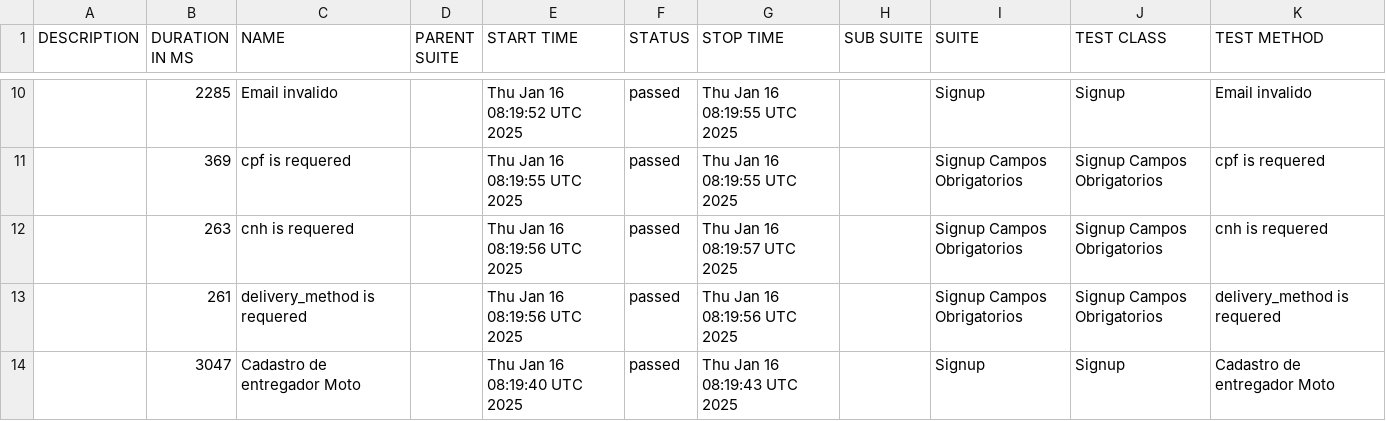
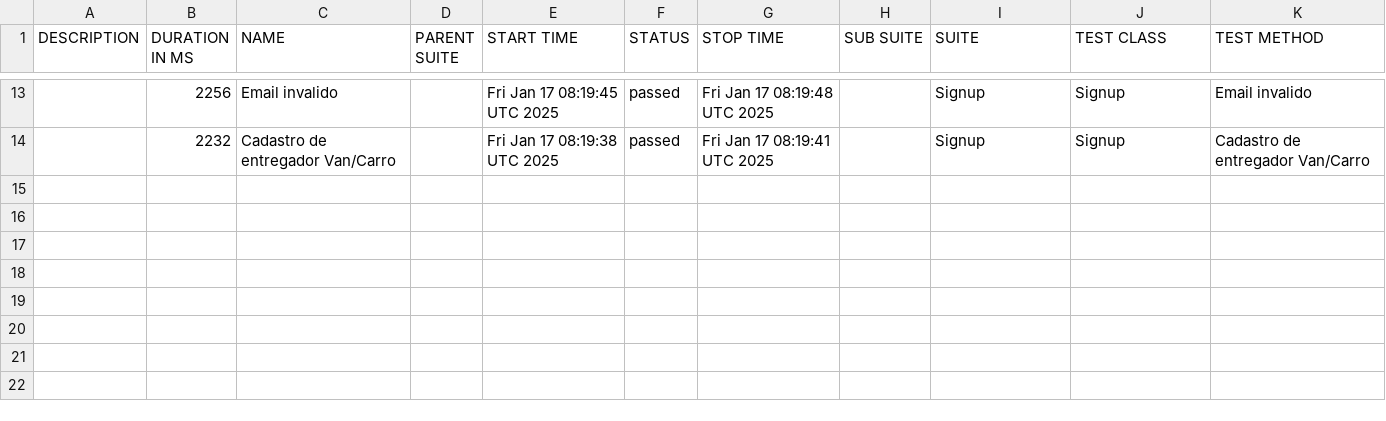
Before and after one commit to DiegoBBarbosa09/buger-eats-cypress, a CSV file: data/suites.csv, drawn as a sheet; only a part is shown, gaps mark what is left out; the diff covers the shown part only.

```diff
--- a/data/suites.csv
+++ b/data/suites.csv
@@ -10,5 +13,2 @@
-"","2285","Email invalido","","Thu Jan 16 08:19:52 UTC 2025","passed","Thu Jan 16 08:19:55 UTC 2025","","Signup","Signup","Email invalido"
-"","369","cpf is requered","","Thu Jan 16 08:19:55 UTC 2025","passed","Thu Jan 16 08:19:55 UTC 2025","","Signup Campos Obrigatorios","Signup Campos Obrigatorios","cpf is requered"
-"","263","cnh is requered","","Thu Jan 16 08:19:56 UTC 2025","passed","Thu Jan 16 08:19:57 UTC 2025","","Signup Campos Obrigatorios","Signup Campos Obrigatorios","cnh is requered"
-"","261","delivery_method is requered","","Thu Jan 16 08:19:56 UTC 2025","passed","Thu Jan 16 08:19:56 UTC 2025","","Signup Campos Obrigatorios","Signup Campos Obrigatorios","delivery_method is requered"
-"","3047","Cadastro de entregador Moto","","Thu Jan 16 08:19:40 UTC 2025","passed","Thu Jan 16 08:19:43 UTC 2025","","Signup","Signup","Cadastro de entregador Moto"
+"","2256","Email invalido","","Fri Jan 17 08:19:45 UTC 2025","passed","Fri Jan 17 08:19:48 UTC 2025","","Signup","Signup","Email invalido"
+"","2232","Cadastro de entregador Van/Carro","","Fri Jan 17 08:19:38 UTC 2025","passed","Fri Jan 17 08:19:41 UTC 2025","","Signup","Signup","Cadastro de entregador Van/Carro"
```
Also changed, not shown: 5 added rows, 2 removed rows and 24 edited cells elsewhere in this file, 40 other files.
